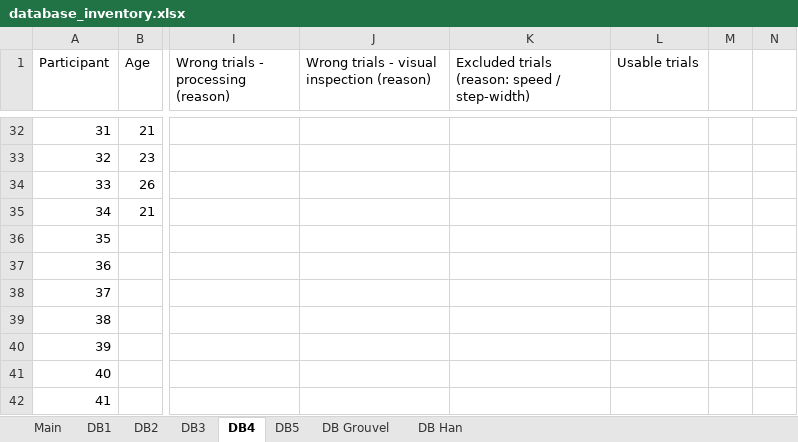
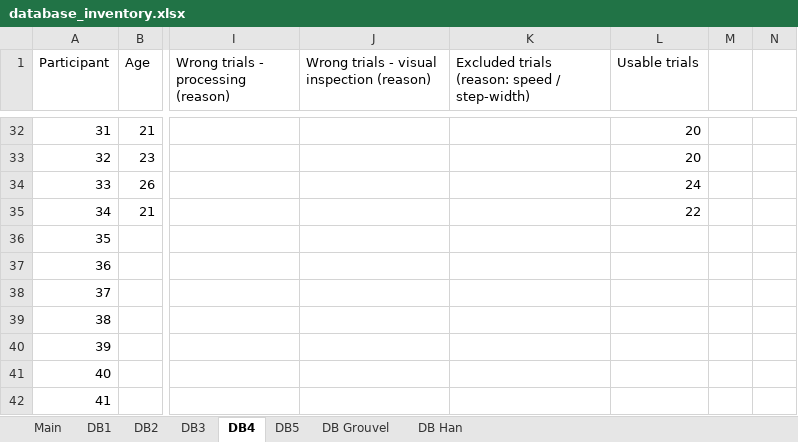
Before and after one commit to perlasqr/TeamProject_BioMAC, an Excel workbook: data/database_inventory.xlsx, sheet DB4, drawn as a sheet; only a part is shown, gaps mark what is left out; values as stored, in another font and other column widths than the file's, no borders; the diff covers the shown part only; the diff names each change by its address in the sheet, - before the commit and + after, or states it on an @@ line.

```diff
--- a/data/database_inventory.xlsx (sheet DB4)
+++ b/data/database_inventory.xlsx (sheet DB4)
-L32:L33 (Usable trials): (empty)
+L32:L33 (Usable trials): 20
-L34 (Usable trials): (empty)
+L34 (Usable trials): 24
-L35 (Usable trials): (empty)
+L35 (Usable trials): 22
```
Also changed, not shown: 30 edited cells elsewhere in this sheet, sheet DB5, sheet DB3.
